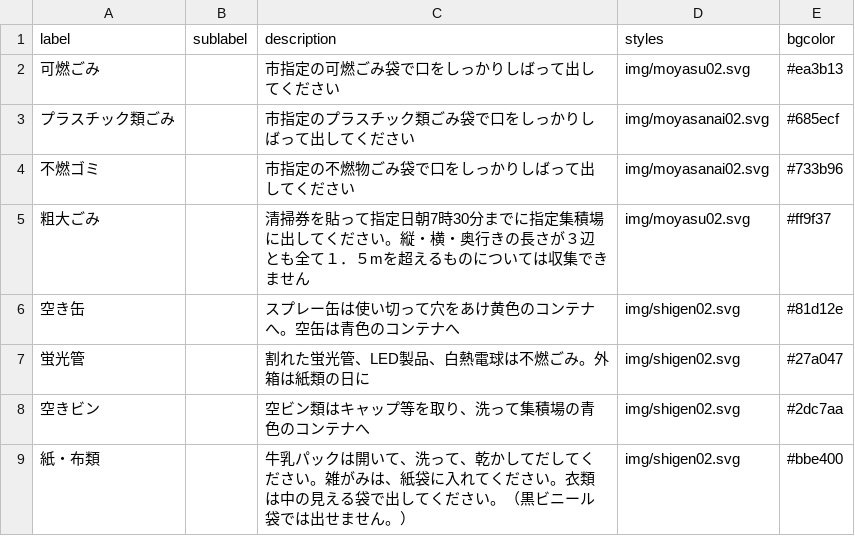
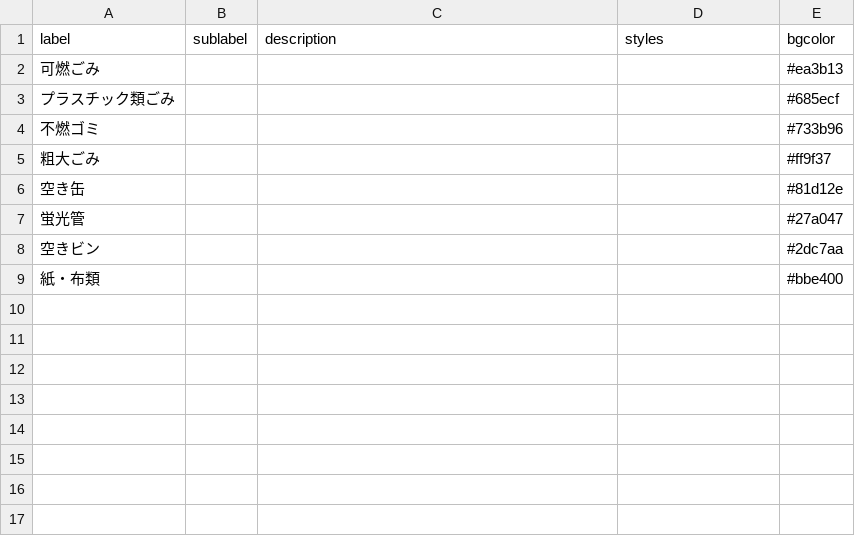
Before and after one commit to repondreyou1/5374, a CSV file: data/description.csv, drawn as a sheet.

Commit message:
Update description.csv

```diff
--- a/data/description.csv
+++ b/data/description.csv
@@ -1,9 +1,9 @@
 label,sublabel,description,styles,bgcolor
-可燃ごみ,,市指定の可燃ごみ袋で口をしっかりしばって出してください,img/moyasu02.svg,#ea3b13
-プラスチック類ごみ,,市指定のプラスチック類ごみ袋で口をしっかりしばって出してください,img/moyasanai02.svg,#685ecf
-不燃ゴミ,,市指定の不燃物ごみ袋で口をしっかりしばって出してください,img/moyasanai02.svg,#733b96
-粗大ごみ,,清掃券を貼って指定日朝7時30分までに指定集積場に出してください。縦・横・奥行きの長さが３辺とも全て１．５mを超えるものについては収集できません,img/moyasu02.svg,#ff9f37
-空き缶,,スプレー缶は使い切って穴をあけ黄色のコンテナへ。空缶は青色のコンテナへ,img/shigen02.svg,#81d12e
-蛍光管,,割れた蛍光管、LED製品、白熱電球は不燃ごみ。外箱は紙類の日に,img/shigen02.svg,#27a047
-空きビン,,空ビン類はキャップ等を取り、洗って集積場の青色のコンテナへ,img/shigen02.svg,#2dc7aa
-紙・布類,,牛乳パックは開いて、洗って、乾かしてだしてください。雑がみは、紙袋に入れてください。衣類は中の見える袋で出してください。（黒ビニール袋では出せません。）,img/shigen02.svg,#bbe400
+可燃ごみ,,,,#ea3b13
+プラスチック類ごみ,,,,#685ecf
+不燃ゴミ,,,,#733b96
+粗大ごみ,,,,#ff9f37
+空き缶,,,,#81d12e
+蛍光管,,,,#27a047
+空きビン,,,,#2dc7aa
+紙・布類,,,,#bbe400
```
